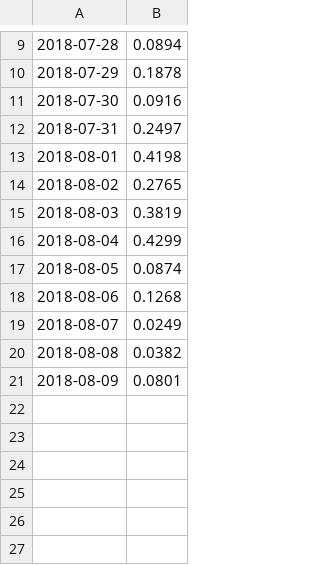
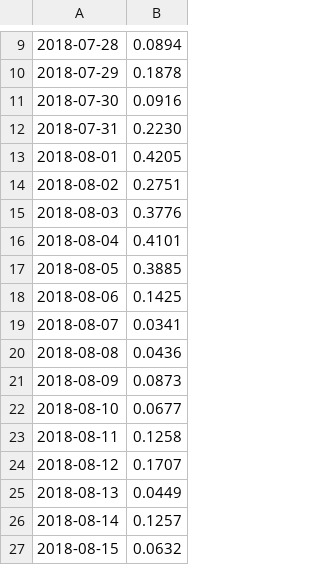
Before and after one commit to sheilambadi/stock-predictor-project, a CSV file: Average Polarity CSVs/avg_amzn.csv, drawn as a sheet; only a part is shown, gaps mark what is left out.

```diff
--- a/Average Polarity CSVs/avg_amzn.csv
+++ b/Average Polarity CSVs/avg_amzn.csv
@@ -11,11 +11,17 @@
 2018-07-30,0.0916
-2018-07-31,0.2497
-2018-08-01,0.4198
-2018-08-02,0.2765
-2018-08-03,0.3819
-2018-08-04,0.4299
-2018-08-05,0.0874
-2018-08-06,0.1268
-2018-08-07,0.0249
-2018-08-08,0.0382
-2018-08-09,0.0801
+2018-07-31,0.2230
+2018-08-01,0.4205
+2018-08-02,0.2751
+2018-08-03,0.3776
+2018-08-04,0.4101
+2018-08-05,0.3885
+2018-08-06,0.1425
+2018-08-07,0.0341
+2018-08-08,0.0436
+2018-08-09,0.0873
+2018-08-10,0.0677
+2018-08-11,0.1258
+2018-08-12,0.1707
+2018-08-13,0.0449
+2018-08-14,0.1257
+2018-08-15,0.0632
```
Also changed, not shown: Average Polarity CSVs/avg_aapl.csv, 7 other files.
